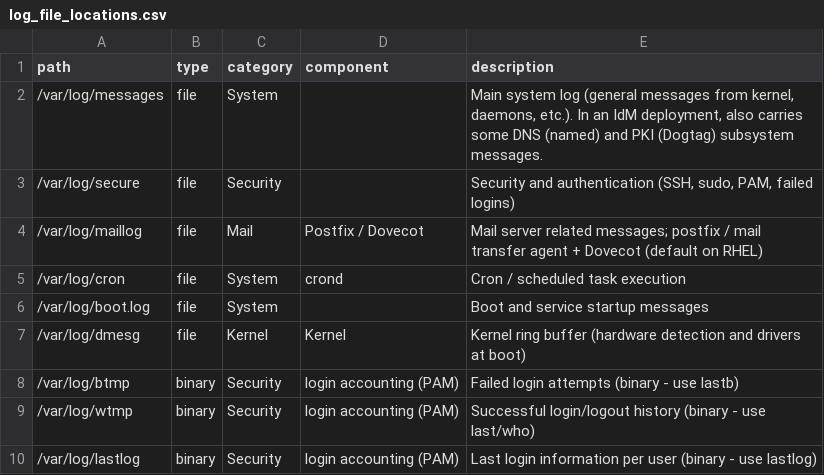
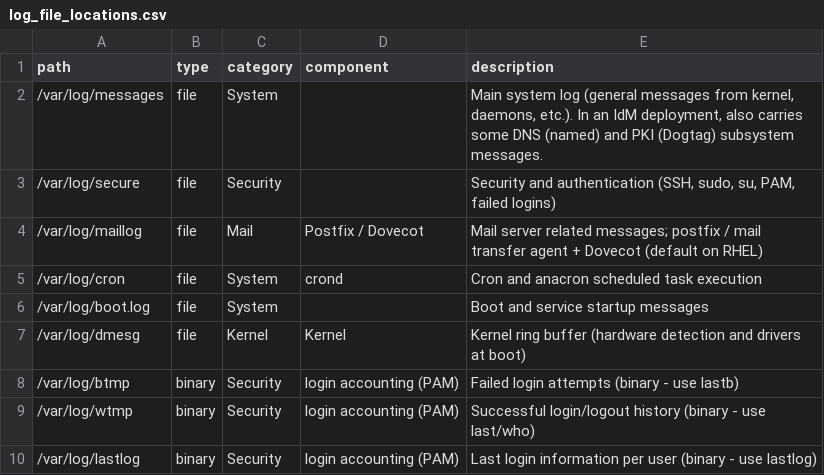
Before and after one commit to adamliq/catscan, a CSV file: linux/data/reference/log_file_locations.csv, drawn as a sheet; only a part is shown; the diff covers the shown part only.

```diff
--- a/linux/data/reference/log_file_locations.csv
+++ b/linux/data/reference/log_file_locations.csv
@@ -2,5 +2,5 @@ path,type,category,component,description
 /var/log/messages,file,System,,"Main system log (general messages from kernel, daemons, etc.). In an IdM deployment, also carries some DNS (named) and PKI (Dogtag) subsystem messages."
-/var/log/secure,file,Security,,"Security and authentication (SSH, sudo, PAM, failed logins)"
+/var/log/secure,file,Security,,"Security and authentication (SSH, sudo, su, PAM, failed logins)"
 /var/log/maillog,file,Mail,Postfix / Dovecot,Mail server related messages; postfix / mail transfer agent + Dovecot (default on RHEL)
-/var/log/cron,file,System,crond,Cron / scheduled task execution
+/var/log/cron,file,System,crond,Cron and anacron scheduled task execution
 /var/log/boot.log,file,System,,Boot and service startup messages
```
Also changed, not shown: 22 added rows elsewhere in this file, 5 other files.
